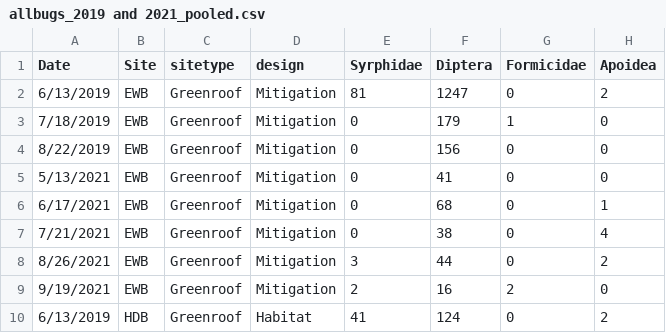
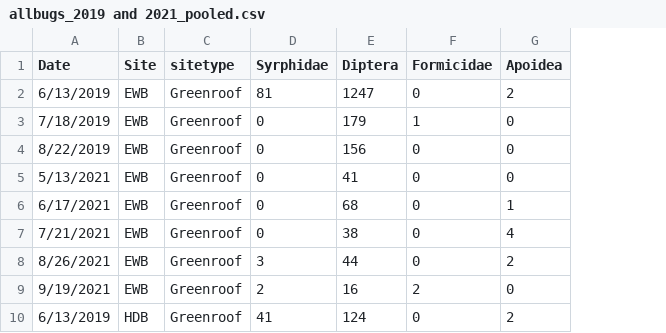
Before and after one commit to katiemmanning/Cleveland-insects, a CSV file: allbugs_2019 and 2021_pooled.csv, drawn as a sheet; only a part is shown; the diff names each change by its address in the sheet, - before the commit and + after, or states it on an @@ line.

Commit message:
Update allbugs_2019 and 2021_pooled.csv

```diff
--- a/allbugs_2019 and 2021_pooled.csv
+++ b/allbugs_2019 and 2021_pooled.csv
-column D (design), rows 2-10: Mitigation | Mitigation | Mitigation | Mitigation | Mitigation | Mitigation | Mitigation | Mitigation | Habitat
```
